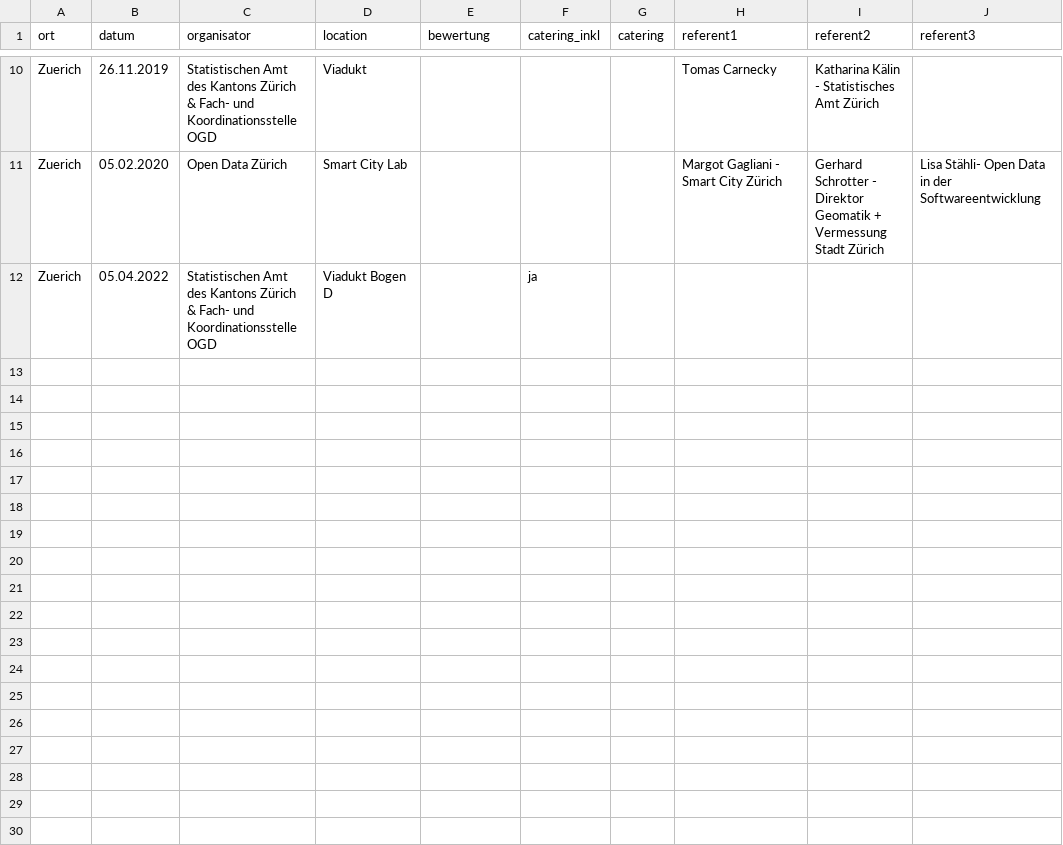
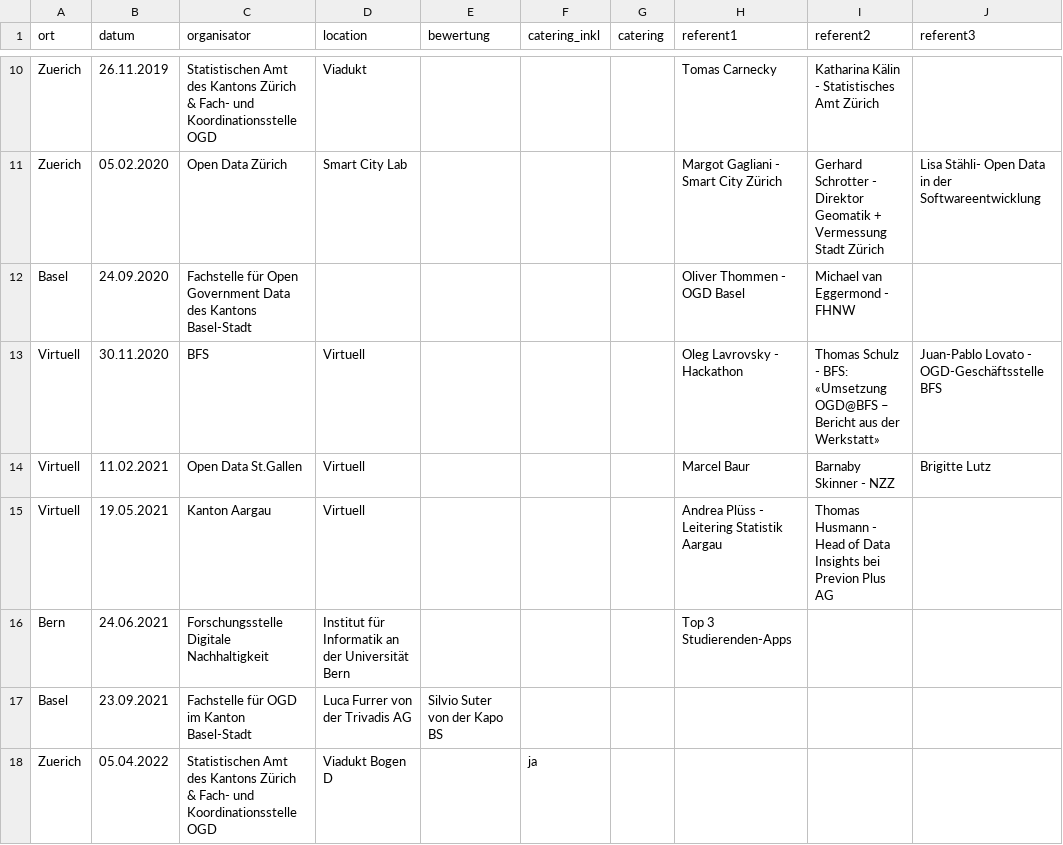
Before and after one commit to statistikZH/open_data_beer, a CSV file: locations.csv, drawn as a sheet; only a part is shown, gaps mark what is left out.

Commit message:
Update locations.csv

```diff
--- a/locations.csv
+++ b/locations.csv
@@ -11,2 +11,8 @@ Zuerich, 26.11.2019, Statistischen Amt des Kantons Zürich & Fach- und Koordinat
 Zuerich, 05.02.2020, Open Data Zürich, Smart City Lab,,,, Margot Gagliani - Smart City Zürich, Gerhard Schrotter - Direktor Geomatik + Vermessung Stadt Zürich , Lisa Stähli- Open Data in der Softwareentwicklung
+Basel, 24.09.2020, Fachstelle für Open Government Data des Kantons Basel-Stadt,,,,,Oliver Thommen - OGD Basel, Michael van Eggermond - FHNW,
+Virtuell, 30.11.2020, BFS, Virtuell,,,, Oleg Lavrovsky - Hackathon,Thomas Schulz - BFS: «Umsetzung OGD@BFS – Bericht aus der Werkstatt», Juan-Pablo Lovato - OGD-Geschäftsstelle BFS
+Virtuell, 11.02.2021, Open Data St.Gallen, Virtuell,,,,Marcel Baur, Barnaby Skinner - NZZ,  Brigitte Lutz
+Virtuell, 19.05.2021, Kanton Aargau, Virtuell,,,,Andrea Plüss - Leitering Statistik Aargau, Thomas Husmann - Head of Data Insights bei Previon Plus AG,
+Bern, 24.06.2021, Forschungsstelle Digitale Nachhaltigkeit, Institut für Informatik an der Universität Bern,,,,Top 3 Studierenden-Apps,,
+Basel, 23.09.2021, Fachstelle für OGD im Kanton Basel-Stadt, Luca Furrer von der Trivadis AG, Silvio Suter von der Kapo BS,
 Zuerich, 05.04.2022, Statistischen Amt des Kantons Zürich & Fach- und Koordinationsstelle OGD, Viadukt Bogen D,,ja,,,,
```
